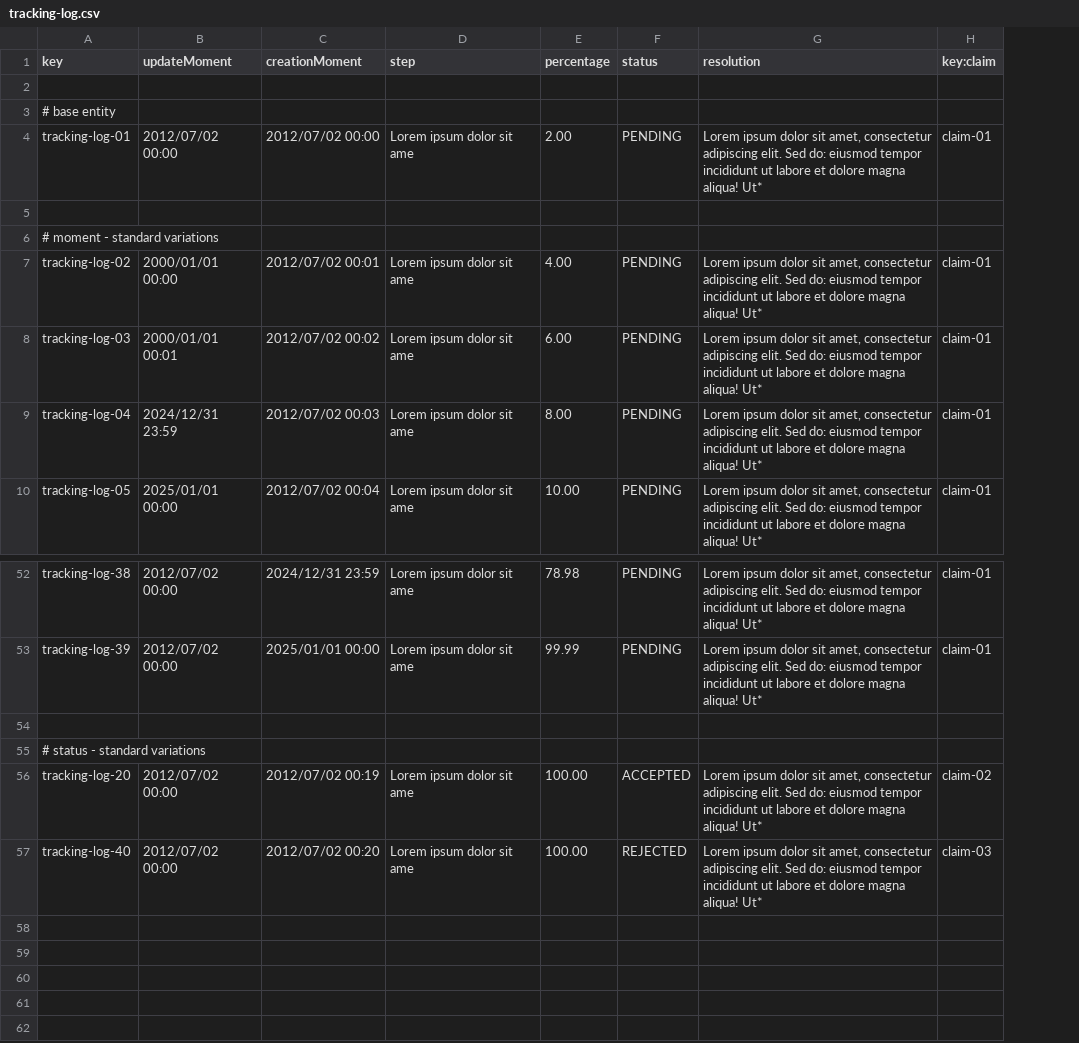
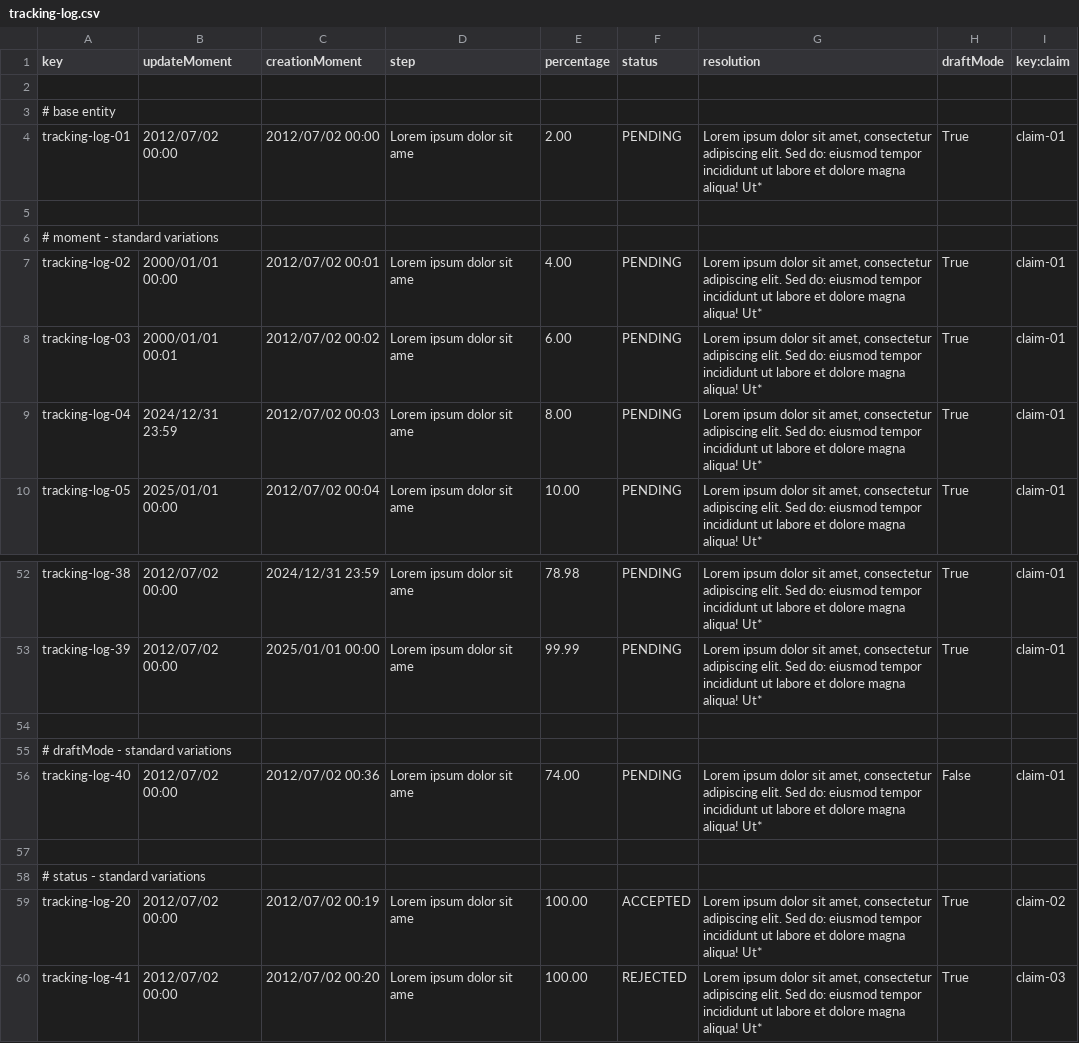
Before and after one commit to AngSanRui/Acme-ANS-D03, a CSV file: src/main/resources/WEB-INF/data/sample/tracking-log.csv, drawn as a sheet; only a part is shown, gaps mark what is left out; addresses are those after the commit; the diff names each change by its address in the sheet, - before the commit and + after, or states it on an @@ line.

```diff
--- a/src/main/resources/WEB-INF/data/sample/tracking-log.csv
+++ b/src/main/resources/WEB-INF/data/sample/tracking-log.csv
+column H (draftMode), rows 4-10: True |  |  | True | True | True | True; rows 52-53: True | True; rows 59-60: True | True
+row 55: # draftMode - standard variations
+row 56: tracking-log-40 | 2012/07/02 00:00 | 2012/07/02 00:36 | Lorem ipsum dolor sit ame | 74.00 | PENDING | Lorem ipsum dolor sit amet, consectetur adipiscing elit. Sed do: eiusmod tempor incididunt ut labore et dolore magna aliqua! Ut* | False | claim-01
+row 57: (empty)
-A60 (key): tracking-log-40
+A60 (key): tracking-log-41
```
Also changed, not shown: 24 other files.
